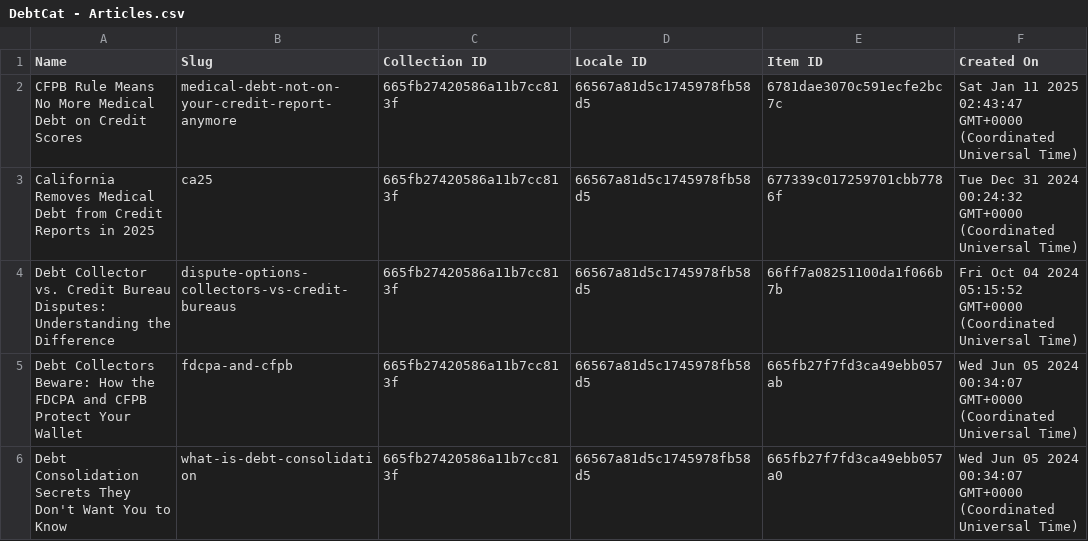
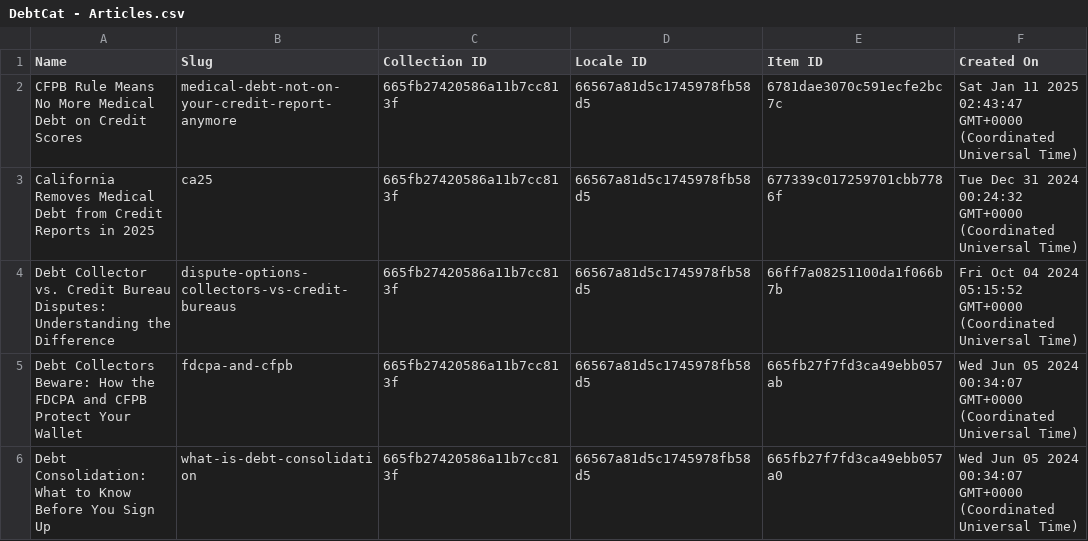
Before and after one commit to lyori6/DebtCat-Firebase, a CSV file: public/articles/DebtCat - Articles.csv, drawn as a sheet; only a part is shown; the diff names each change by its address in the sheet, - before the commit and + after, or states it on an @@ line.

```diff
--- a/public/articles/DebtCat - Articles.csv
+++ b/public/articles/DebtCat - Articles.csv
-A6 (Name): Debt Consolidation Secrets They Don't Want You to Know
+A6 (Name): Debt Consolidation: What to Know Before You Sign Up
```
Also changed, not shown: 11 other files.
